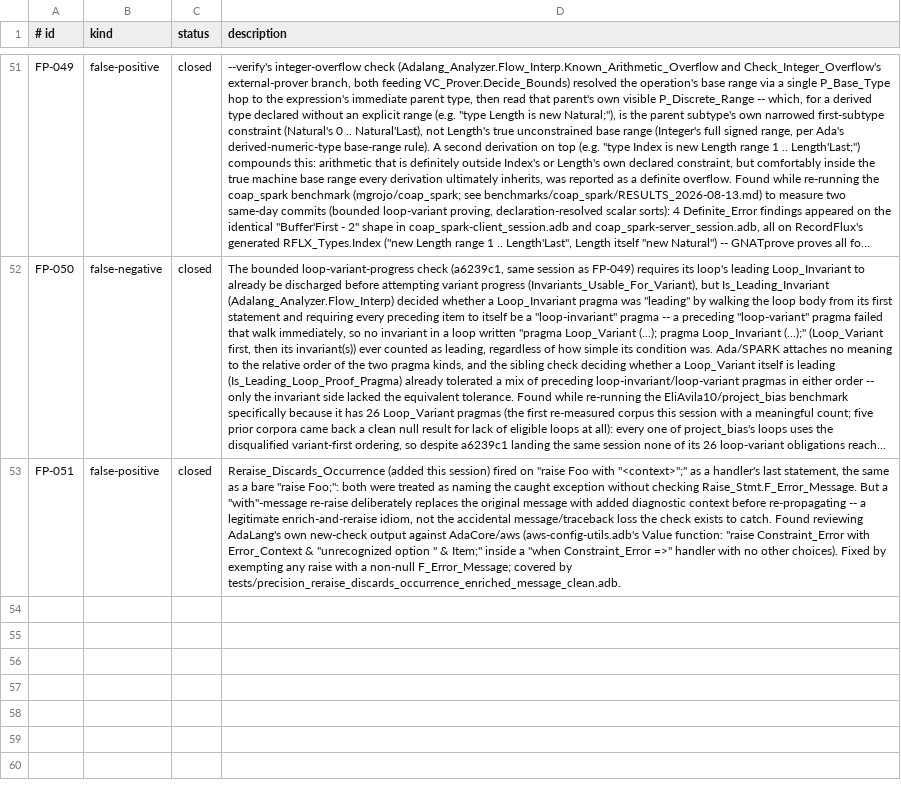
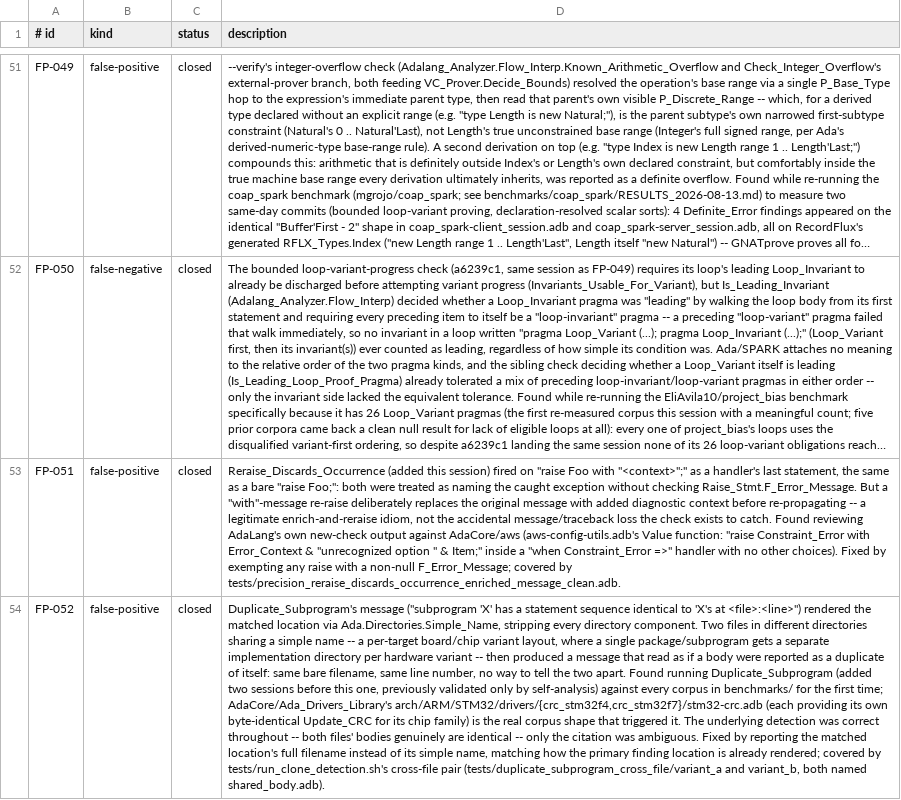
Before and after one commit to mmartign/AdaLang_Analyzer, a TSV file: quality/known_analysis_issues.tsv, drawn as a sheet; only a part is shown, gaps mark what is left out; long unchanged cells end in …; the diff names each change by its address in the sheet, - before the commit and + after, or states it on an @@ line.

Commit message:
Corpus-validate Duplicate_Subprogram and Assertion_Side_Effect; fix FP-052
Neither check had ever been run against an external corpus before --
only self-analysis at the time each was added. Ran both, isolated, against
the same ten corpora from today's earlier sweep.

Assertion_Side_Effect again found nothing anywhere: the combination it
targets (an assertion condition calling a function with an out/in-out
parameter) is narrow enough that ten real corpora, SPARK and not, still
don't contain an example.

Duplicate_Subprogram found 394 findings across nine of the ten corpora
(zero only in saatana) -- every one of them a cross-file match, a
different profile than the same-file synthetic fixture it shipped with.
Investigating the volume rather than assuming it was noise: coap_spark's
132 is 129 RecordFlux-generated protocol code and 3 genuine hand-written
duplicates; gnatcoll's and aws's split into genuine cross-platform
duplicate implementations and a real "same statement shape, differing
only in an uncompared local declaration" pattern the check's own
disclaimer already warns about. No false-positive class turned up
anywhere.

ada_drivers_library's 27 findings are, all of them, matches between two
files sharing a simple name in different directories (this corpus's
per-chip-family driver layout). That surfaced FP-052: the "matches X at
Y" half of Duplicate_Subprogram's message rendered the matched location
via Ada.Directories.Simple_Name, dropping the directory, so two
same-named files produced a message reading as if a body were a
duplicate of itself. The underlying detection was correct throughout --
fixed by reporting the matched location's full filename instead;
covered by a new tests/run_clone_detection.sh, the first test to
exercise Duplicate_Subprogram's actual whole-project, cross-file
comparison (the existing precision fixture only covered a same-file
pair).

benchmarks/README.md records the investigation; the "what these
benchmarks have found" table gains FP-052 as a tenth corpus-discovered
bug.

```diff
--- a/quality/known_analysis_issues.tsv
+++ b/quality/known_analysis_issues.tsv
+row 54: FP-052 | false-positive | closed | Duplicate_Subprogram's message ("subprogram 'X' has a statement sequence identical to 'X's at <file>:<line>") rendered the matched location via Ada.Directories.Simple_Name, stripping every directory component. Two files in different directories sharing a simple name -- a per-target board/chip variant layout, where a single package/subprogram gets a separate implementation directory per hardware variant -- then produced a message that read as if a body were reported as a duplicate of itself: same bare filename, same line number, no way to tell the two apart. Found running Duplicate_Subprogram (added two sessions before this one, previously validated only by self-analysis) against every corpus in benchmarks/ for the first time; AdaCore/Ada_Drivers_Library's arch/ARM/STM32/drivers/{crc_stm32f4,crc_stm32f7}/stm32-crc.adb (each providing its own byte-identical Update_CRC for its chip family) is the real corpus shape that triggered it. The underlying detection was correct throughout -- both files' bodies genuinely are identical -- only the citation was ambiguous. Fixed by reporting the matched location's full filename instead of its simple name, matching how the primary finding location is already rendered; covered by tests/run_clone_detection.sh's cross-file pair (tests/duplicate_subprogram_cross_file/variant_a and variant_b, both named shared_body.adb).
```
Also changed, not shown: 6 other files.
